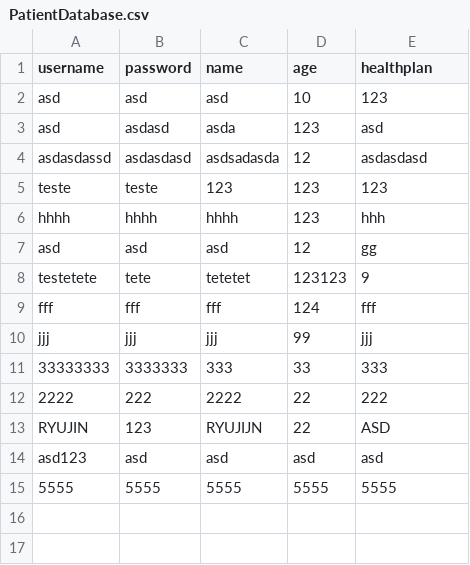
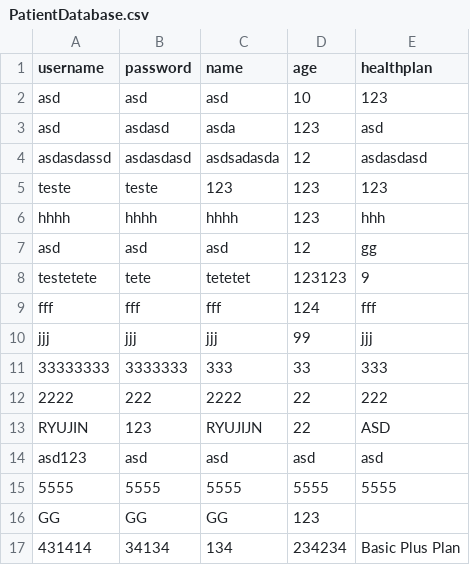
Before and after one commit to PudimDeOvo/LMC-hospital, a CSV file: src/main/database/PatientDatabase.csv, drawn as a sheet; the diff names each change by its address in the sheet, - before the commit and + after, or states it on an @@ line.

```diff
--- a/src/main/database/PatientDatabase.csv
+++ b/src/main/database/PatientDatabase.csv
+row 16: GG | GG | GG | 123
+row 17: 431414 | 34134 | 134 | 234234 | Basic Plus Plan
```
Also changed, not shown: 18 other files.
